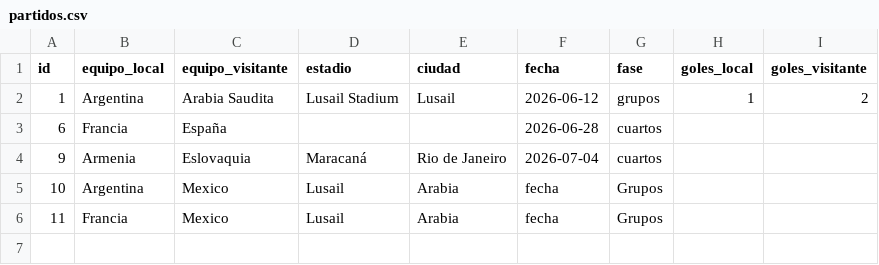
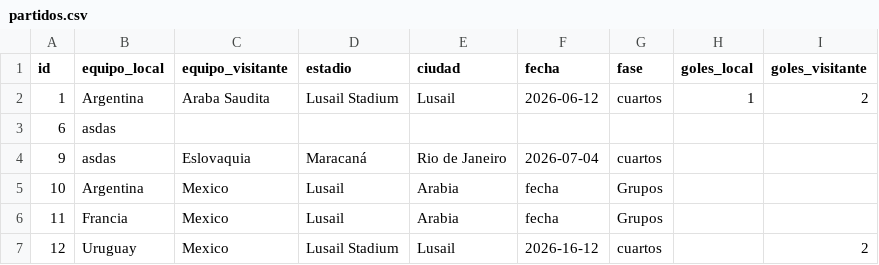
Before and after one commit to Sponton-Lucas/tp2-backend, a CSV file: data/partidos.csv, drawn as a sheet; the diff names each change by its address in the sheet, - before the commit and + after, or states it on an @@ line.

```diff
--- a/data/partidos.csv
+++ b/data/partidos.csv
-C2 (equipo_visitante): Arabia Saudita
+C2 (equipo_visitante): Araba Saudita
-G2 (fase): grupos
+G2 (fase): cuartos
-B3 (equipo_local): Francia
+B3 (equipo_local): asdas
-C3 (equipo_visitante): España
+C3 (equipo_visitante): (empty)
-F3 (fecha): 2026-06-28
+F3 (fecha): (empty)
-G3 (fase): cuartos
+G3 (fase): (empty)
-B4 (equipo_local): Armenia
+B4 (equipo_local): asdas
+row 7: 12 | Uruguay | Mexico | Lusail Stadium | Lusail | 2026-16-12 | cuartos |  | 2
```
Also changed, not shown: 2 other files.
